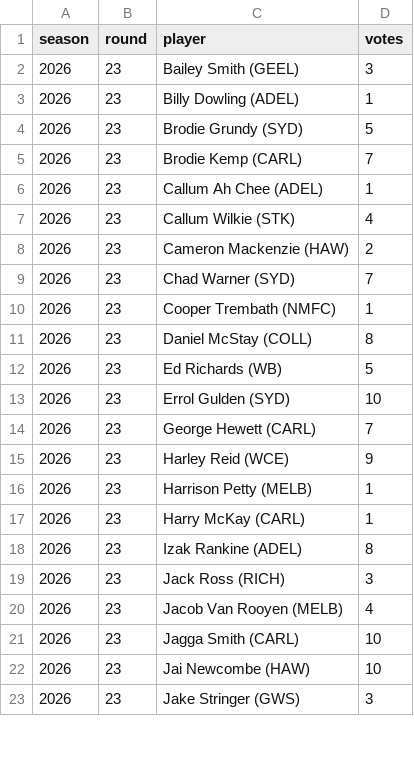
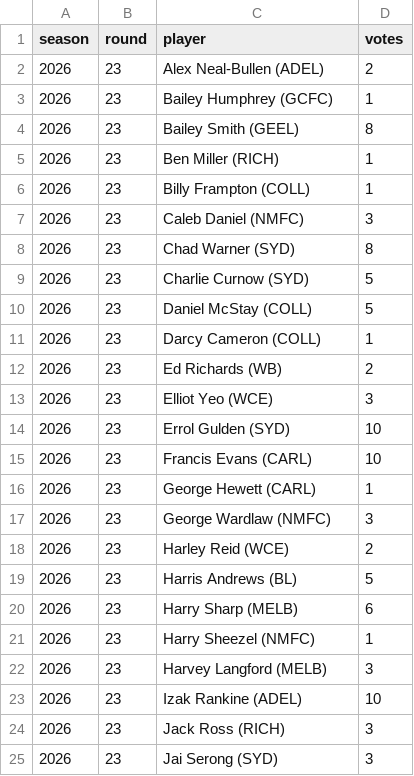
Before and after one commit to PortParkStudios/afl-radar-data, a CSV file: scripts/afl/coaches_rounds.csv, drawn as a sheet; only a part is shown; the diff covers the shown part only.

```diff
--- a/scripts/afl/coaches_rounds.csv
+++ b/scripts/afl/coaches_rounds.csv
@@ -1,23 +1,25 @@
 season,round,player,votes
-2026,23,Bailey Smith (GEEL),3
-2026,23,Billy Dowling (ADEL),1
-2026,23,Brodie Grundy (SYD),5
-2026,23,Brodie Kemp (CARL),7
-2026,23,Callum Ah Chee (ADEL),1
-2026,23,Callum Wilkie (STK),4
-2026,23,Cameron Mackenzie (HAW),2
-2026,23,Chad Warner (SYD),7
-2026,23,Cooper Trembath (NMFC),1
-2026,23,Daniel McStay (COLL),8
-2026,23,Ed Richards (WB),5
+2026,23,Alex Neal-Bullen (ADEL),2
+2026,23,Bailey Humphrey (GCFC),1
+2026,23,Bailey Smith (GEEL),8
+2026,23,Ben Miller (RICH),1
+2026,23,Billy Frampton (COLL),1
+2026,23,Caleb Daniel (NMFC),3
+2026,23,Chad Warner (SYD),8
+2026,23,Charlie Curnow (SYD),5
+2026,23,Daniel McStay (COLL),5
+2026,23,Darcy Cameron (COLL),1
+2026,23,Ed Richards (WB),2
+2026,23,Elliot Yeo (WCE),3
 2026,23,Errol Gulden (SYD),10
-2026,23,George Hewett (CARL),7
-2026,23,Harley Reid (WCE),9
-2026,23,Harrison Petty (MELB),1
-2026,23,Harry McKay (CARL),1
-2026,23,Izak Rankine (ADEL),8
+2026,23,Francis Evans (CARL),10
+2026,23,George Hewett (CARL),1
+2026,23,George Wardlaw (NMFC),3
+2026,23,Harley Reid (WCE),2
+2026,23,Harris Andrews (BL),5
+2026,23,Harry Sharp (MELB),6
+2026,23,Harry Sheezel (NMFC),1
+2026,23,Harvey Langford (MELB),3
+2026,23,Izak Rankine (ADEL),10
 2026,23,Jack Ross (RICH),3
-2026,23,Jacob Van Rooyen (MELB),4
-2026,23,Jagga Smith (CARL),10
-2026,23,Jai Newcombe (HAW),10
-2026,23,Jake Stringer (GWS),3
+2026,23,Jai Serong (SYD),3
```
Also changed, not shown: 5 added rows, 4 removed rows and 44 edited cells elsewhere in this file, scripts/afl/honours_coaches.csv, 4 other files.
